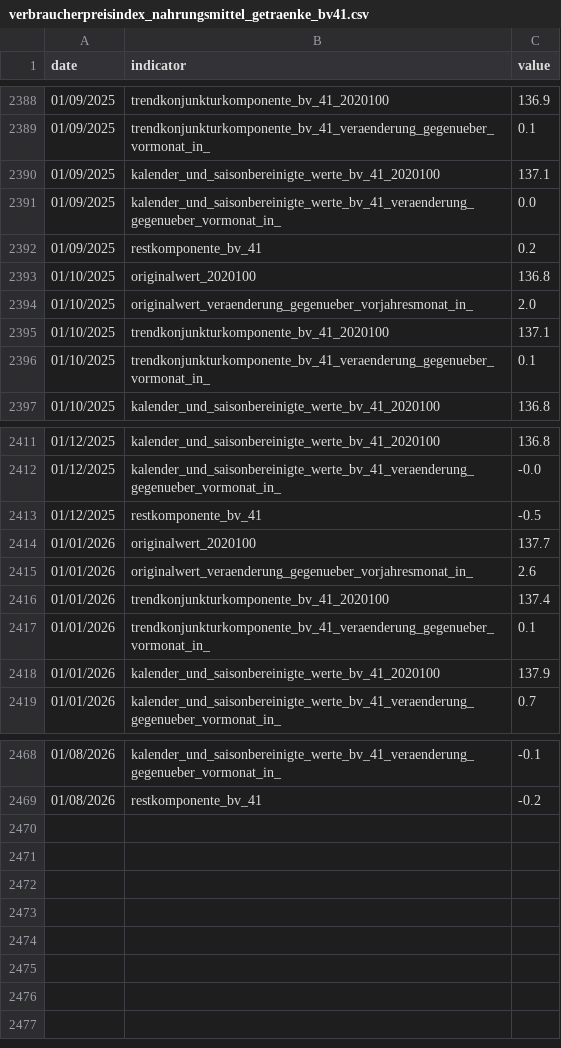
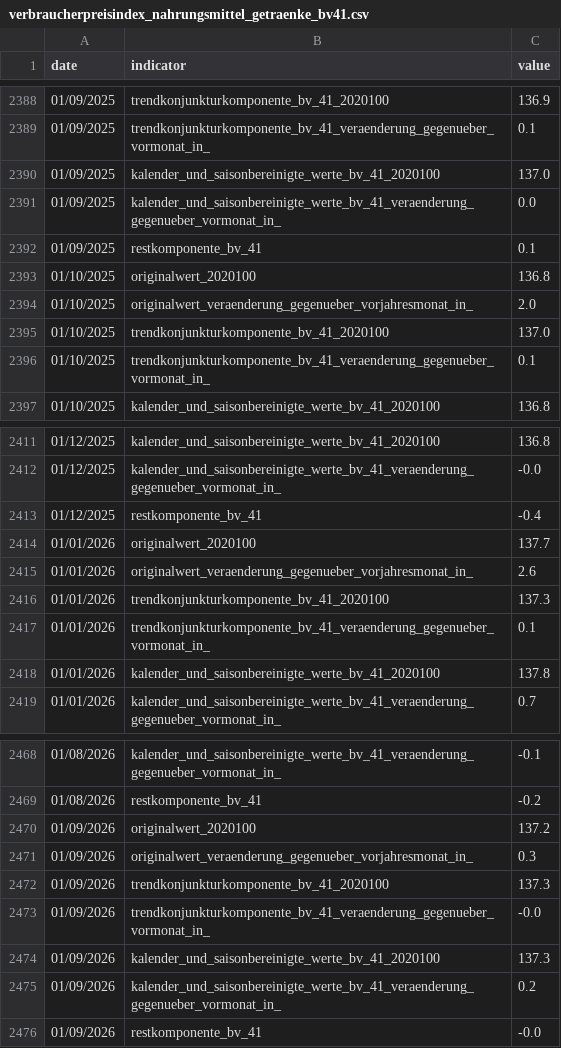
Before and after one commit to jonas-is-coding/destatis, a CSV file: data/ml_ready/static/de_/opendata/data/verbraucherpreisindex_nahrungsmittel_getraenke_bv41.csv, drawn as a sheet; only a part is shown, gaps mark what is left out; the diff covers the shown part only.

```diff
--- a/data/ml_ready/static/de_/opendata/data/verbraucherpreisindex_nahrungsmittel_getraenke_bv41.csv
+++ b/data/ml_ready/static/de_/opendata/data/verbraucherpreisindex_nahrungsmittel_getraenke_bv41.csv
@@ -2389,8 +2389,8 @@ date,indicator,value
 01/09/2025,trendkonjunkturkomponente_bv_41_veraenderung_gegenueber_vormonat_in_,0.1
-01/09/2025,kalender_und_saisonbereinigte_werte_bv_41_2020100,137.1
+01/09/2025,kalender_und_saisonbereinigte_werte_bv_41_2020100,137.0
 01/09/2025,kalender_und_saisonbereinigte_werte_bv_41_veraenderung_gegenueber_vormonat_in_,0.0
-01/09/2025,restkomponente_bv_41,0.2
+01/09/2025,restkomponente_bv_41,0.1
 01/10/2025,originalwert_2020100,136.8
 01/10/2025,originalwert_veraenderung_gegenueber_vorjahresmonat_in_,2.0
-01/10/2025,trendkonjunkturkomponente_bv_41_2020100,137.1
+01/10/2025,trendkonjunkturkomponente_bv_41_2020100,137.0
 01/10/2025,trendkonjunkturkomponente_bv_41_veraenderung_gegenueber_vormonat_in_,0.1
@@ -2412,8 +2412,8 @@ date,indicator,value
 01/12/2025,kalender_und_saisonbereinigte_werte_bv_41_veraenderung_gegenueber_vormonat_in_,-0.0
-01/12/2025,restkomponente_bv_41,-0.5
+01/12/2025,restkomponente_bv_41,-0.4
 01/01/2026,originalwert_2020100,137.7
 01/01/2026,originalwert_veraenderung_gegenueber_vorjahresmonat_in_,2.6
-01/01/2026,trendkonjunkturkomponente_bv_41_2020100,137.4
+01/01/2026,trendkonjunkturkomponente_bv_41_2020100,137.3
 01/01/2026,trendkonjunkturkomponente_bv_41_veraenderung_gegenueber_vormonat_in_,0.1
-01/01/2026,kalender_und_saisonbereinigte_werte_bv_41_2020100,137.9
+01/01/2026,kalender_und_saisonbereinigte_werte_bv_41_2020100,137.8
 01/01/2026,kalender_und_saisonbereinigte_werte_bv_41_veraenderung_gegenueber_vormonat_in_,0.7
@@ -2469 +2469,8 @@ date,indicator,value
 01/08/2026,restkomponente_bv_41,-0.2
+01/09/2026,originalwert_2020100,137.2
+01/09/2026,originalwert_veraenderung_gegenueber_vorjahresmonat_in_,0.3
+01/09/2026,trendkonjunkturkomponente_bv_41_2020100,137.3
+01/09/2026,trendkonjunkturkomponente_bv_41_veraenderung_gegenueber_vormonat_in_,-0.0
+01/09/2026,kalender_und_saisonbereinigte_werte_bv_41_2020100,137.3
+01/09/2026,kalender_und_saisonbereinigte_werte_bv_41_veraenderung_gegenueber_vormonat_in_,0.2
+01/09/2026,restkomponente_bv_41,-0.0
```
Also changed, not shown: 11 edited cells elsewhere in this file, data/ml_ready/static/de_/opendata/data/preise_ueberblick_originalwert.csv, data/ml_ready/static/de_/opendata/data/verbraucherpreisindex_gesamtindex_bv41.csv, 6 other files.
